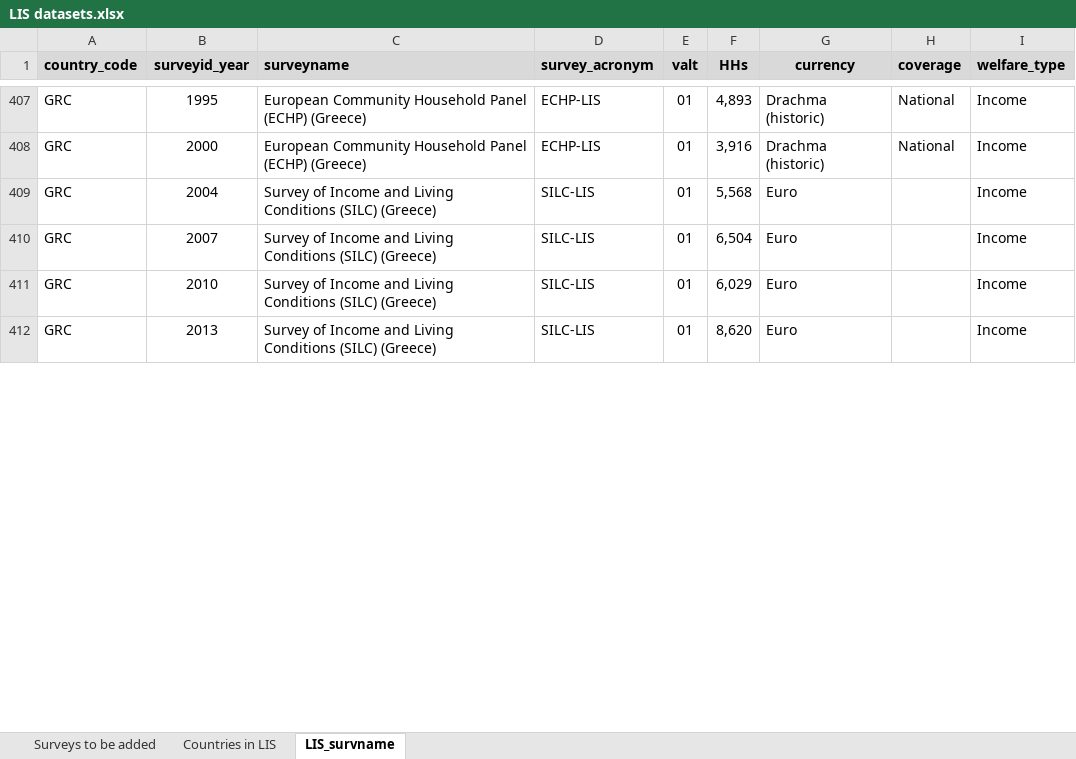
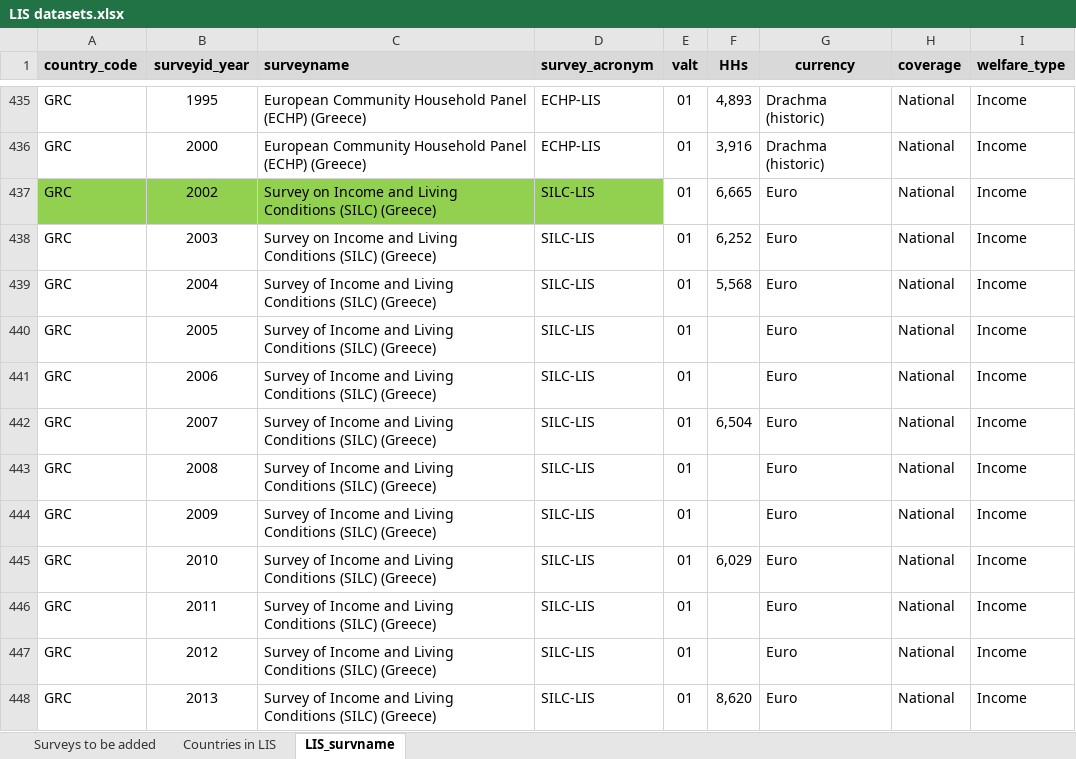
Before and after one commit to GPID-WB/LIS_data, an Excel workbook: 02.data/_aux/LIS datasets.xlsx, sheet LIS_survname, drawn as a sheet; only a part is shown, gaps mark what is left out; values as stored, in another font and other column widths than the file's, no borders; addresses are those after the commit; the diff covers the shown part only; the diff names each change by its address in the sheet, - before the commit and + after, or states it on an @@ line.

```diff
--- a/02.data/_aux/LIS datasets.xlsx (sheet LIS_survname)
+++ b/02.data/_aux/LIS datasets.xlsx (sheet LIS_survname)
+row 437: GRC | 2002 | Survey on Income and Living Conditions (SILC) (Greece) | SILC-LIS | 01 | 6,665 | Euro | National | Income
+row 438: GRC | 2003 | Survey on Income and Living Conditions (SILC) (Greece) | SILC-LIS | 01 | 6,252 | Euro | National | Income
-H439 (coverage): (empty)
+H439 (coverage): National
+row 440: GRC | 2005 | Survey of Income and Living Conditions (SILC) (Greece) | SILC-LIS | 01 |  | Euro | National | Income
+row 441: GRC | 2006 | Survey of Income and Living Conditions (SILC) (Greece) | SILC-LIS | 01 |  | Euro | National | Income
-H442 (coverage): (empty)
+H442 (coverage): National
+row 443: GRC | 2008 | Survey of Income and Living Conditions (SILC) (Greece) | SILC-LIS | 01 |  | Euro | National | Income
+row 444: GRC | 2009 | Survey of Income and Living Conditions (SILC) (Greece) | SILC-LIS | 01 |  | Euro | National | Income
-H445 (coverage): (empty)
+H445 (coverage): National
+row 446: GRC | 2011 | Survey of Income and Living Conditions (SILC) (Greece) | SILC-LIS | 01 |  | Euro | National | Income
+row 447: GRC | 2012 | Survey of Income and Living Conditions (SILC) (Greece) | SILC-LIS | 01 |  | Euro | National | Income
-H448 (coverage): (empty)
+H448 (coverage): National
```
Also changed, not shown: 52 added rows, 13 edited cells and cell formats elsewhere in this sheet, sheet Countries in LIS, 34 other files.
